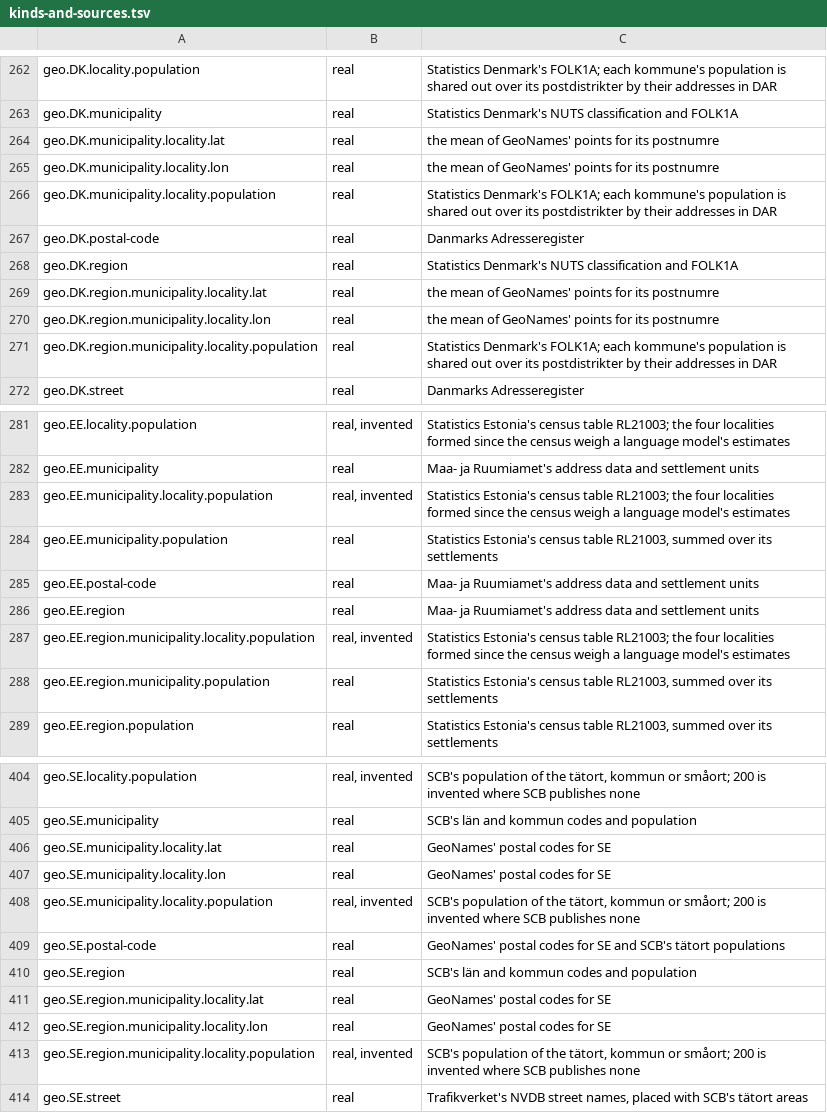
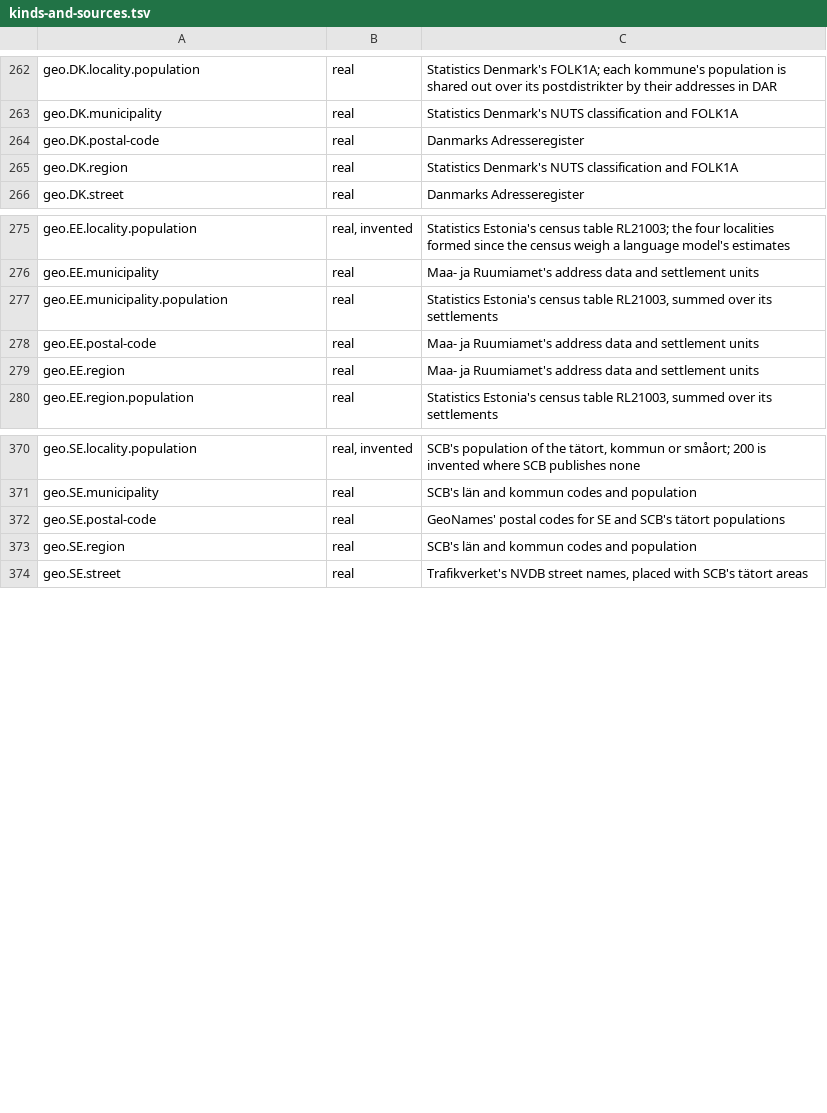
Before and after one commit to larvit/fejkdata, a TSV file: data-listing/kinds-and-sources.tsv, drawn as a sheet; only a part is shown, gaps mark what is left out; the diff covers the shown part only; the diff names each change by its address in the sheet, - before the commit and + after, or states it on an @@ line.

Commit message:
List a field reached through a linked table by the field's own row, drop the 40 rows that repeated one, and move the build-info code to cli/build.go

```diff
--- a/data-listing/kinds-and-sources.tsv
+++ b/data-listing/kinds-and-sources.tsv
-row 264: geo.DK.municipality.locality.lat | real | the mean of GeoNames' points for its postnumre
-row 265: geo.DK.municipality.locality.lon | real | the mean of GeoNames' points for its postnumre
-row 266: geo.DK.municipality.locality.population | real | Statistics Denmark's FOLK1A; each kommune's population is shared out over its postdistrikter by their addresses in DAR
-row 269: geo.DK.region.municipality.locality.lat | real | the mean of GeoNames' points for its postnumre
-row 270: geo.DK.region.municipality.locality.lon | real | the mean of GeoNames' points for its postnumre
-row 271: geo.DK.region.municipality.locality.population | real | Statistics Denmark's FOLK1A; each kommune's population is shared out over its postdistrikter by their addresses in DAR
-row 283: geo.EE.municipality.locality.population | real, invented | Statistics Estonia's census table RL21003; the four localities formed since the census weigh a language model's estimates
-row 287: geo.EE.region.municipality.locality.population | real, invented | Statistics Estonia's census table RL21003; the four localities formed since the census weigh a language model's estimates
-row 288: geo.EE.region.municipality.population | real | Statistics Estonia's census table RL21003, summed over its settlements
-row 406: geo.SE.municipality.locality.lat | real | GeoNames' postal codes for SE
-row 407: geo.SE.municipality.locality.lon | real | GeoNames' postal codes for SE
-row 408: geo.SE.municipality.locality.population | real, invented | SCB's population of the tätort, kommun or småort; 200 is invented where SCB publishes none
-row 411: geo.SE.region.municipality.locality.lat | real | GeoNames' postal codes for SE
-row 412: geo.SE.region.municipality.locality.lon | real | GeoNames' postal codes for SE
-row 413: geo.SE.region.municipality.locality.population | real, invented | SCB's population of the tätort, kommun or småort; 200 is invented where SCB publishes none
```
Also changed, not shown: 25 removed rows elsewhere in this file, 4 other files.
